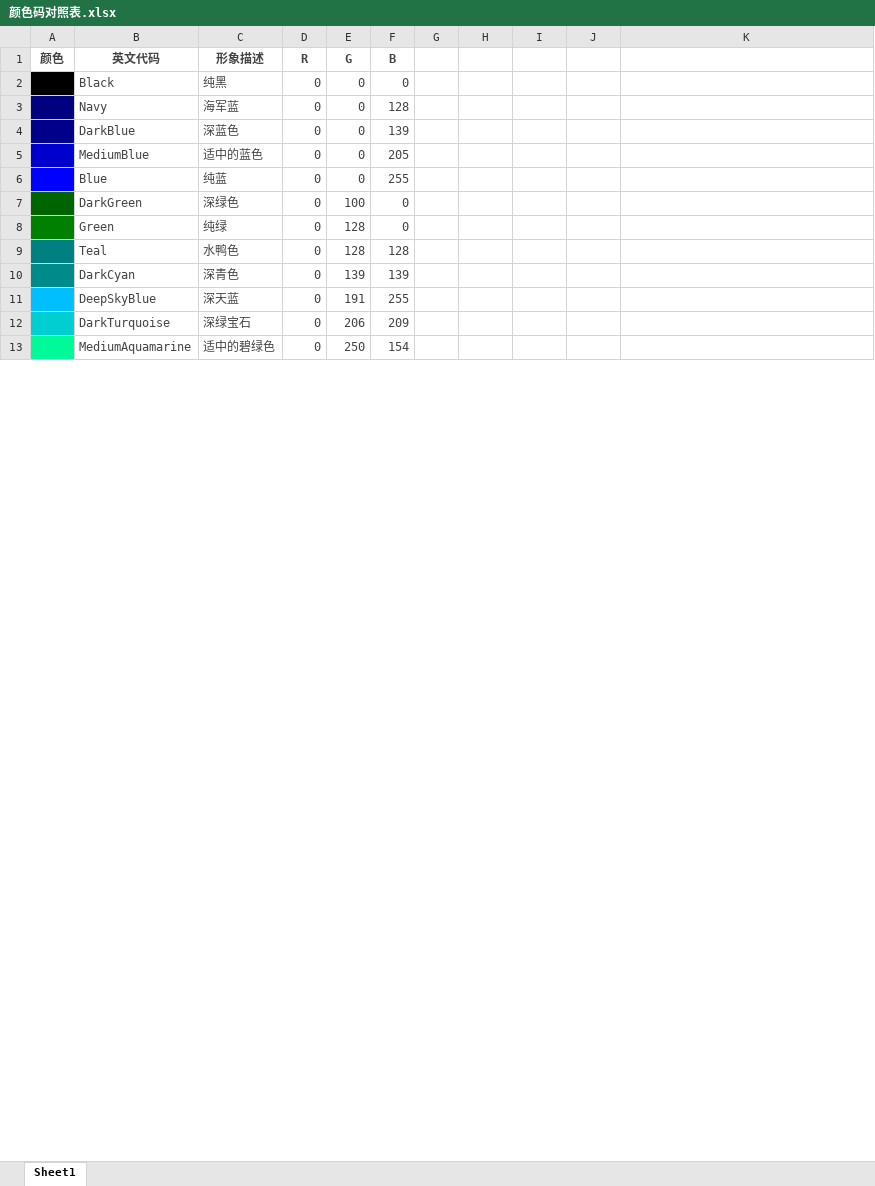
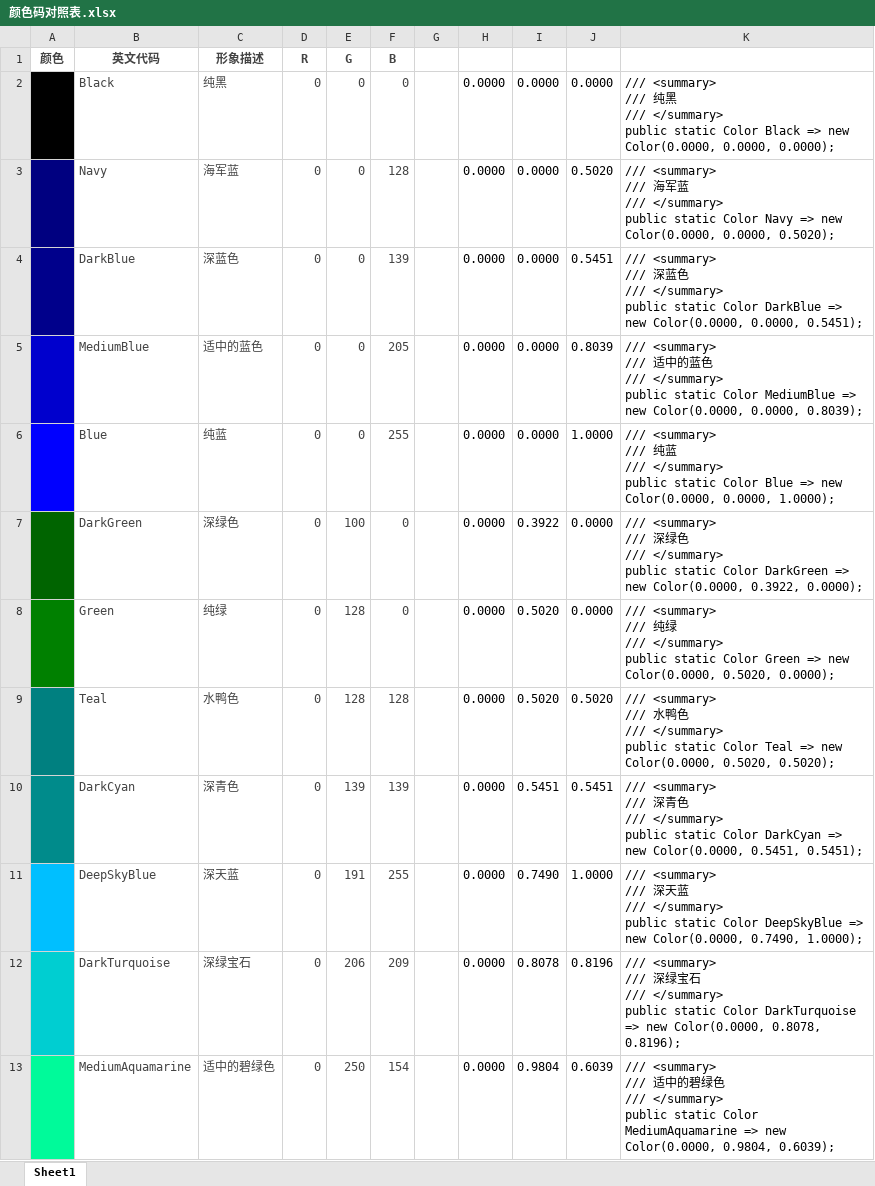
Before and after one commit to ThinkerHua/Muggle-Tekla-Plugins, an Excel workbook: Resources/颜色码对照表.xlsx, sheet Sheet1, drawn as a sheet; only a part is shown; values as stored, in another font and other column widths than the file's, no borders; ↵ is a line break in a cell; the diff covers the shown part only; the diff names each change by its address in the sheet, - before the commit and + after, or states it on an @@ line.

```diff
--- a/Resources/颜色码对照表.xlsx (sheet Sheet1)
+++ b/Resources/颜色码对照表.xlsx (sheet Sheet1)
-H2:H13: (empty)
+H2:H13: 0.0000
-I2:I6: (empty)
+I2:I6: 0.0000
-J2: (empty)
+J2: 0.0000
-K2: (empty)
+K2: /// <summary> ↵ /// 纯黑 ↵ /// </summary> ↵ public static Color Black => new Color(0.0000, 0.0000, 0.0000);
-J3: (empty)
+J3: 0.5020
-K3: (empty)
+K3: /// <summary> ↵ /// 海军蓝 ↵ /// </summary> ↵ public static Color Navy => new Color(0.0000, 0.0000, 0.5020);
-J4: (empty)
+J4: 0.5451
-K4: (empty)
+K4: /// <summary> ↵ /// 深蓝色 ↵ /// </summary> ↵ public static Color DarkBlue => new Color(0.0000, 0.0000, 0.5451);
-J5: (empty)
+J5: 0.8039
-K5: (empty)
+K5: /// <summary> ↵ /// 适中的蓝色 ↵ /// </summary> ↵ public static Color MediumBlue => new Color(0.0000, 0.0000, 0.8039);
-J6: (empty)
+J6: 1.0000
-K6: (empty)
+K6: /// <summary> ↵ /// 纯蓝 ↵ /// </summary> ↵ public static Color Blue => new Color(0.0000, 0.0000, 1.0000);
-I7: (empty)
+I7: 0.3922
-J7:J8: (empty)
+J7:J8: 0.0000
-K7: (empty)
+K7: /// <summary> ↵ /// 深绿色 ↵ /// </summary> ↵ public static Color DarkGreen => new Color(0.0000, 0.3922, 0.0000);
-I8:I9: (empty)
+I8:I9: 0.5020
-K8: (empty)
+K8: /// <summary> ↵ /// 纯绿 ↵ /// </summary> ↵ public static Color Green => new Color(0.0000, 0.5020, 0.0000);
-J9: (empty)
+J9: 0.5020
-K9: (empty)
+K9: /// <summary> ↵ /// 水鸭色 ↵ /// </summary> ↵ public static Color Teal => new Color(0.0000, 0.5020, 0.5020);
-I10: (empty)
+I10: 0.5451
-J10: (empty)
+J10: 0.5451
-K10: (empty)
+K10: /// <summary> ↵ /// 深青色 ↵ /// </summary> ↵ public static Color DarkCyan => new Color(0.0000, 0.5451, 0.5451);
-I11: (empty)
+I11: 0.7490
-J11: (empty)
+J11: 1.0000
-K11: (empty)
+K11: /// <summary> ↵ /// 深天蓝 ↵ /// </summary> ↵ public static Color DeepSkyBlue => new Color(0.0000, 0.7490, 1.0000);
-I12: (empty)
+I12: 0.8078
-J12: (empty)
+J12: 0.8196
-K12: (empty)
+K12: /// <summary> ↵ /// 深绿宝石 ↵ /// </summary> ↵ public static Color DarkTurquoise => new Color(0.0000, 0.8078, 0.8196);
-I13: (empty)
+I13: 0.9804
-J13: (empty)
+J13: 0.6039
-K13: (empty)
+K13: /// <summary> ↵ /// 适中的碧绿色 ↵ /// </summary> ↵ public static Color MediumAquamarine => new Color(0.0000, 0.9804, 0.6039);
```
Also changed, not shown: 1 added row, 1 removed row and 492 edited cells elsewhere in this sheet, 36 other files.
